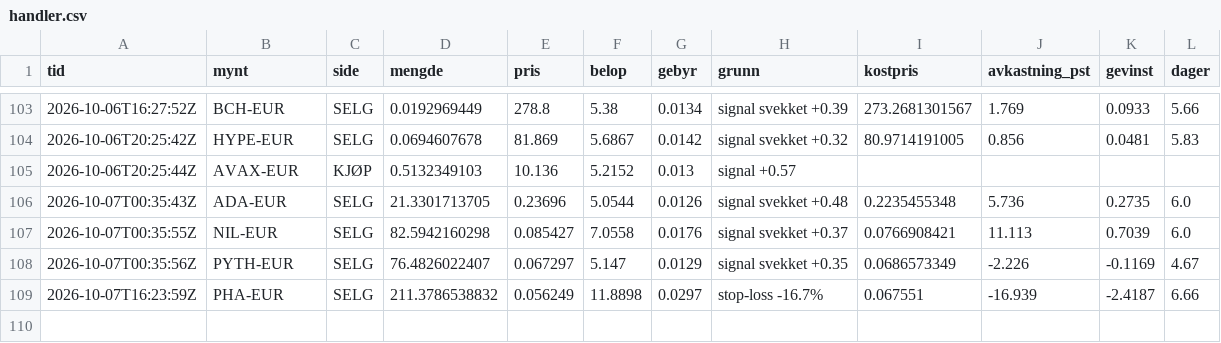
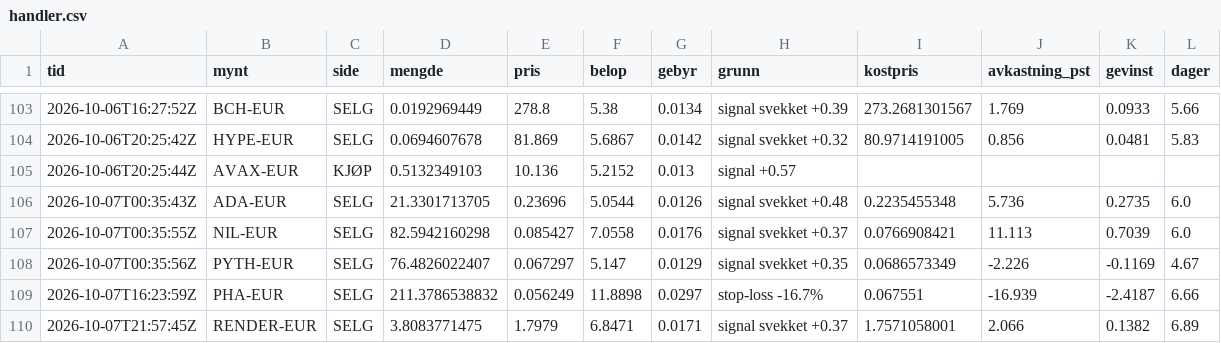
Before and after one commit to bjornandre-jpg/krypto-dashboard, a CSV file: state/krypto50/handler.csv, drawn as a sheet; only a part is shown, gaps mark what is left out.

```diff
--- a/state/krypto50/handler.csv
+++ b/state/krypto50/handler.csv
@@ -109 +109,2 @@ tid,mynt,side,mengde,pris,belop,gebyr,grunn,kostpris,avkastning_pst,gevinst,dage
 2026-10-07T16:23:59Z,PHA-EUR,SELG,211.3786538832,0.056249,11.8898,0.0297,stop-loss -16.7%,0.067551,-16.939,-2.4187,6.66
+2026-10-07T21:57:45Z,RENDER-EUR,SELG,3.8083771475,1.7979,6.8471,0.0171,signal svekket +0.37,1.7571058001,2.066,0.1382,6.89
```
Also changed, not shown: state/krypto100/egenkapital.csv, state/krypto50/egenkapital.csv, 11 other files.
